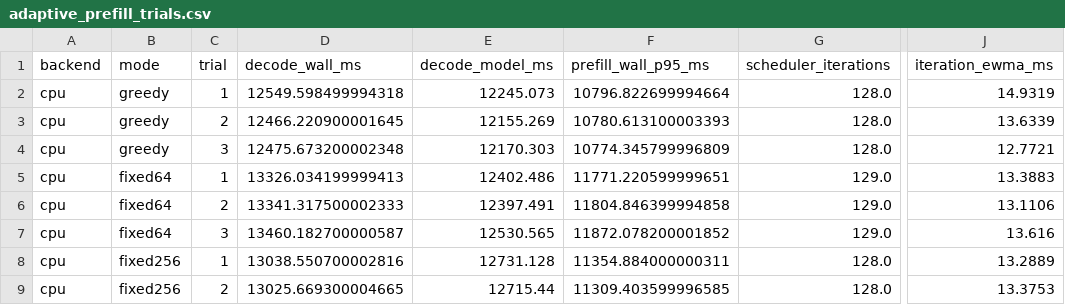
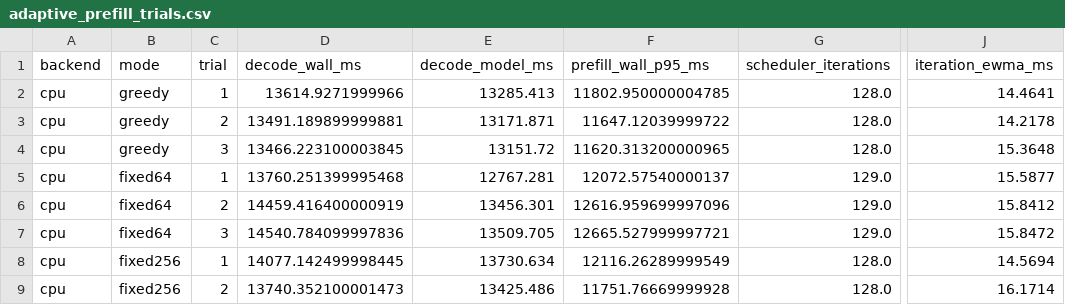
Before and after one commit to Ljzljz-211302/cacheflow-llama-runtime, a CSV file: results/adaptive_prefill_trials.csv, drawn as a sheet; only a part is shown, gaps mark what is left out; the diff covers the shown part only; the diff names each change by its address in the sheet, - before the commit and + after, or states it on an @@ line.

```diff
--- a/results/adaptive_prefill_trials.csv
+++ b/results/adaptive_prefill_trials.csv
-D2 (decode_wall_ms): 12549.598499994318
+D2 (decode_wall_ms): 13614.9271999966
-E2 (decode_model_ms): 12245.073
+E2 (decode_model_ms): 13285.413
-F2 (prefill_wall_p95_ms): 10796.822699994664
+F2 (prefill_wall_p95_ms): 11802.950000004785
-J2 (iteration_ewma_ms): 14.9319
+J2 (iteration_ewma_ms): 14.4641
-D3 (decode_wall_ms): 12466.220900001645
+D3 (decode_wall_ms): 13491.189899999881
-E3 (decode_model_ms): 12155.269
+E3 (decode_model_ms): 13171.871
-F3 (prefill_wall_p95_ms): 10780.613100003393
+F3 (prefill_wall_p95_ms): 11647.12039999722
-J3 (iteration_ewma_ms): 13.6339
+J3 (iteration_ewma_ms): 14.2178
-D4 (decode_wall_ms): 12475.673200002348
+D4 (decode_wall_ms): 13466.223100003845
-E4 (decode_model_ms): 12170.303
+E4 (decode_model_ms): 13151.72
-F4 (prefill_wall_p95_ms): 10774.345799996809
+F4 (prefill_wall_p95_ms): 11620.313200000965
-J4 (iteration_ewma_ms): 12.7721
+J4 (iteration_ewma_ms): 15.3648
-D5 (decode_wall_ms): 13326.034199999413
+D5 (decode_wall_ms): 13760.251399995468
-E5 (decode_model_ms): 12402.486
+E5 (decode_model_ms): 12767.281
-F5 (prefill_wall_p95_ms): 11771.220599999651
+F5 (prefill_wall_p95_ms): 12072.57540000137
-J5 (iteration_ewma_ms): 13.3883
+J5 (iteration_ewma_ms): 15.5877
-D6 (decode_wall_ms): 13341.317500002333
+D6 (decode_wall_ms): 14459.416400000919
-E6 (decode_model_ms): 12397.491
+E6 (decode_model_ms): 13456.301
-F6 (prefill_wall_p95_ms): 11804.846399994858
+F6 (prefill_wall_p95_ms): 12616.959699997096
-J6 (iteration_ewma_ms): 13.1106
+J6 (iteration_ewma_ms): 15.8412
-D7 (decode_wall_ms): 13460.182700000587
+D7 (decode_wall_ms): 14540.784099997836
-E7 (decode_model_ms): 12530.565
+E7 (decode_model_ms): 13509.705
-F7 (prefill_wall_p95_ms): 11872.078200001852
+F7 (prefill_wall_p95_ms): 12665.527999997721
-J7 (iteration_ewma_ms): 13.616
+J7 (iteration_ewma_ms): 15.8472
-D8 (decode_wall_ms): 13038.550700002816
+D8 (decode_wall_ms): 14077.142499998445
-E8 (decode_model_ms): 12731.128
+E8 (decode_model_ms): 13730.634
-F8 (prefill_wall_p95_ms): 11354.884000000311
+F8 (prefill_wall_p95_ms): 12116.26289999549
-J8 (iteration_ewma_ms): 13.2889
+J8 (iteration_ewma_ms): 14.5694
-D9 (decode_wall_ms): 13025.669300004665
+D9 (decode_wall_ms): 13740.352100001473
-E9 (decode_model_ms): 12715.44
+E9 (decode_model_ms): 13425.486
-F9 (prefill_wall_p95_ms): 11309.403599996585
+F9 (prefill_wall_p95_ms): 11751.76669999928
-J9 (iteration_ewma_ms): 13.3753
+J9 (iteration_ewma_ms): 16.1714
```
Also changed, not shown: 69 edited cells elsewhere in this file, results/benefit_gating_trials.csv, results/engine_ab_trials.csv, 43 other files.
